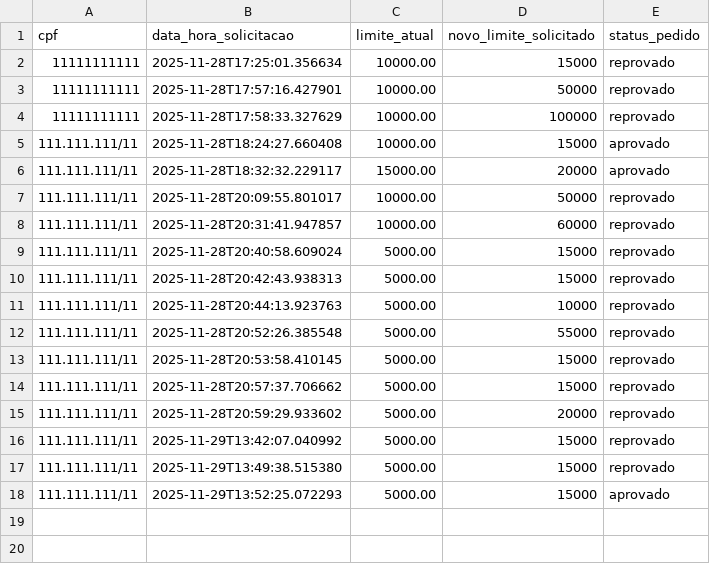
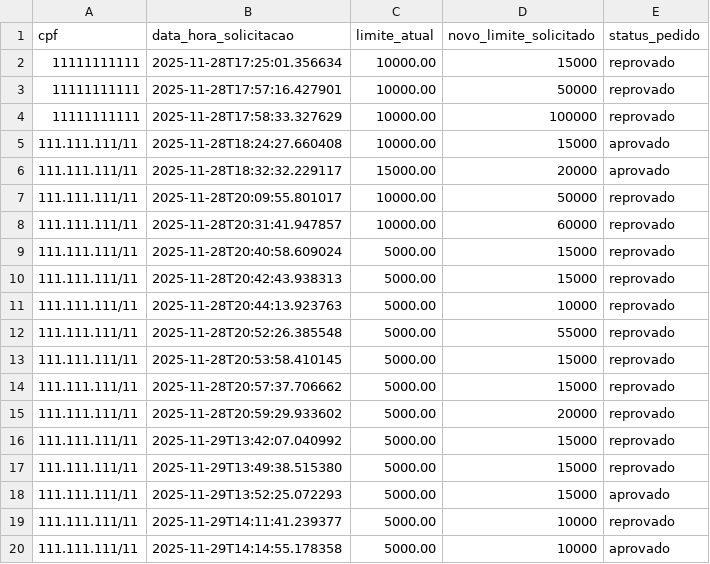
Before and after one commit to dmarques-dev/tech4h, a CSV file: banco_agil/dados/solicitacoes_aumento_limite.csv, drawn as a sheet.

```diff
--- a/banco_agil/dados/solicitacoes_aumento_limite.csv
+++ b/banco_agil/dados/solicitacoes_aumento_limite.csv
@@ -18 +18,3 @@ cpf,data_hora_solicitacao,limite_atual,novo_limite_solicitado,status_pedido
 111.111.111/11,2025-11-29T13:52:25.072293,5000.00,15000,aprovado
+111.111.111/11,2025-11-29T14:11:41.239377,5000.00,10000,reprovado
+111.111.111/11,2025-11-29T14:14:55.178358,5000.00,10000,aprovado
```
Also changed, not shown: banco_agil/dados/clientes.csv, 3 other files.
